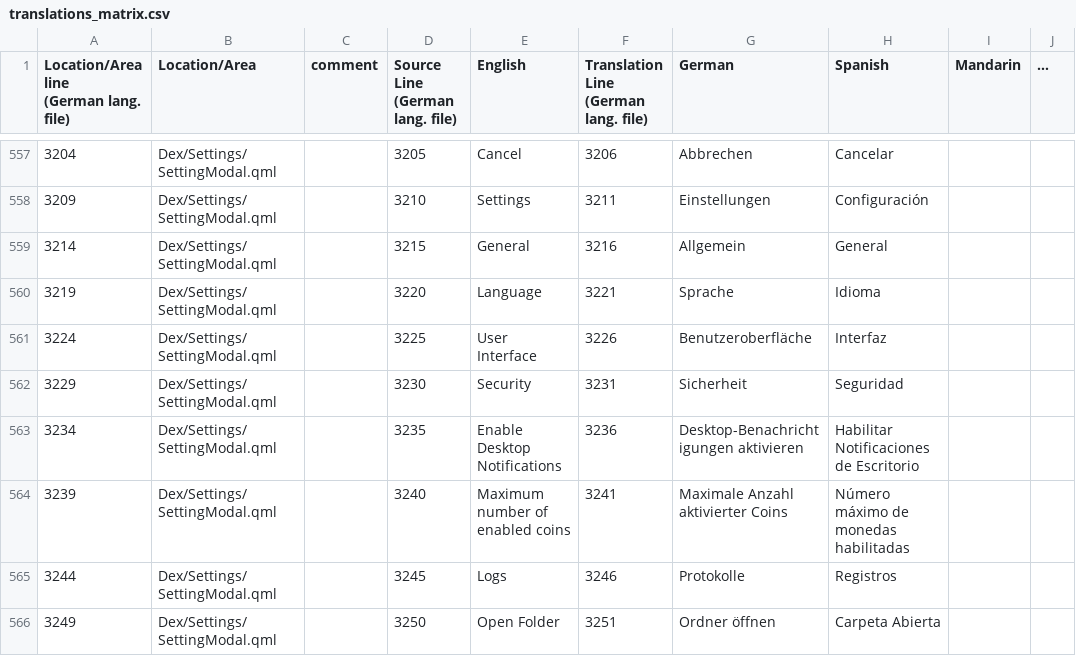
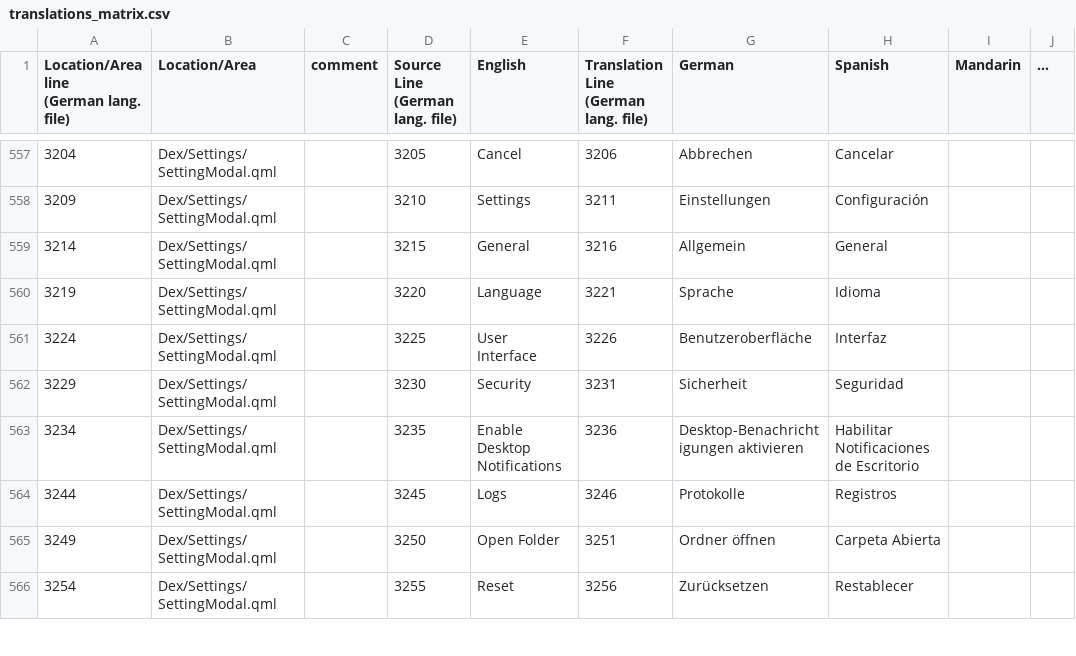
Before and after one commit to DigitalPandacoin/Pandacoin-multiwallet-DEX, a CSV file: atomic_defi_design/assets/languages/translations_matrix.csv, drawn as a sheet; only a part is shown, gaps mark what is left out; the shorter side is filled out with more unchanged rows; the diff names each change by its address in the sheet, - before the commit and + after, or states it on an @@ line.

Commit message:
no need to limit max nr coins, if done right

```diff
--- a/atomic_defi_design/assets/languages/translations_matrix.csv
+++ b/atomic_defi_design/assets/languages/translations_matrix.csv
-row 564: 3239 | Dex/Settings/SettingModal.qml |  | 3240 | Maximum number of enabled coins | 3241 | Maximale Anzahl aktivierter Coins | Número máximo de monedas habilitadas
```
Also changed, not shown: 12 other files.
